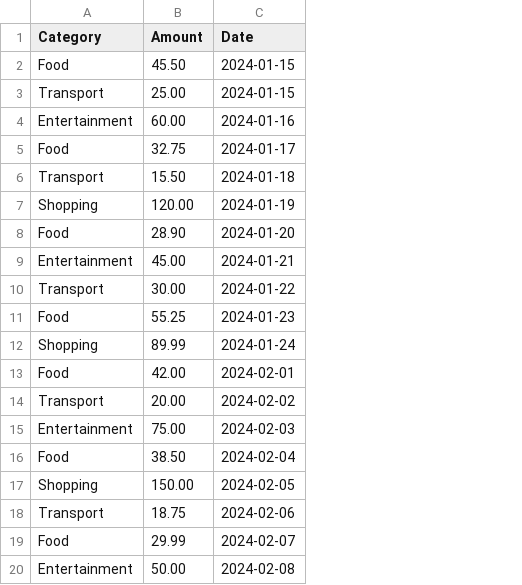
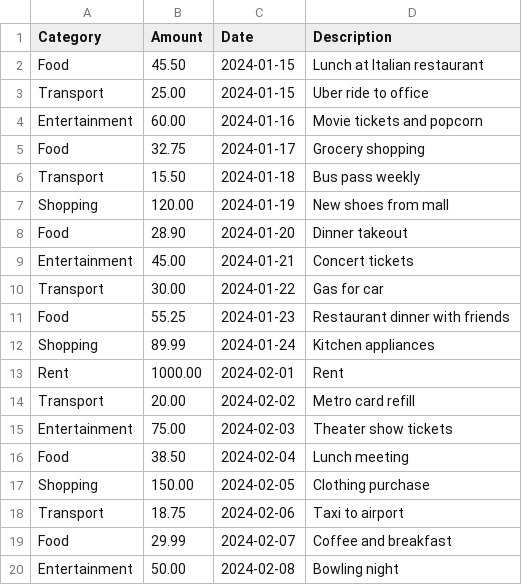
Before and after one commit to jashkad8967/CapgeminiInterviewApp, a CSV file: data/expenses.csv, drawn as a sheet; removed rows and columns are numbered as before the commit, all else as after; the diff names each change by its address in the sheet, - before the commit and + after, or states it on an @@ line.

Commit message:
Updates for description handling

```diff
--- a/data/expenses.csv
+++ b/data/expenses.csv
+column D (Description), rows 2-12: Lunch at Italian restaurant | Uber ride to office | Movie tickets and popcorn | Grocery shopping | Bus pass weekly | New shoes from mall | Dinner takeout | Concert tickets | Gas for car | Restaurant dinner with friends | Kitchen appliances; rows 14-20: Metro card refill | Theater show tickets | Lunch meeting | Clothing purchase | Taxi to airport | Coffee and breakfast | Bowling night
-row 13: Food | 42.00 | 2024-02-01
+row 13: Rent | 1000.00 | 2024-02-01 | Rent
```
Also changed, not shown: 3 other files.
